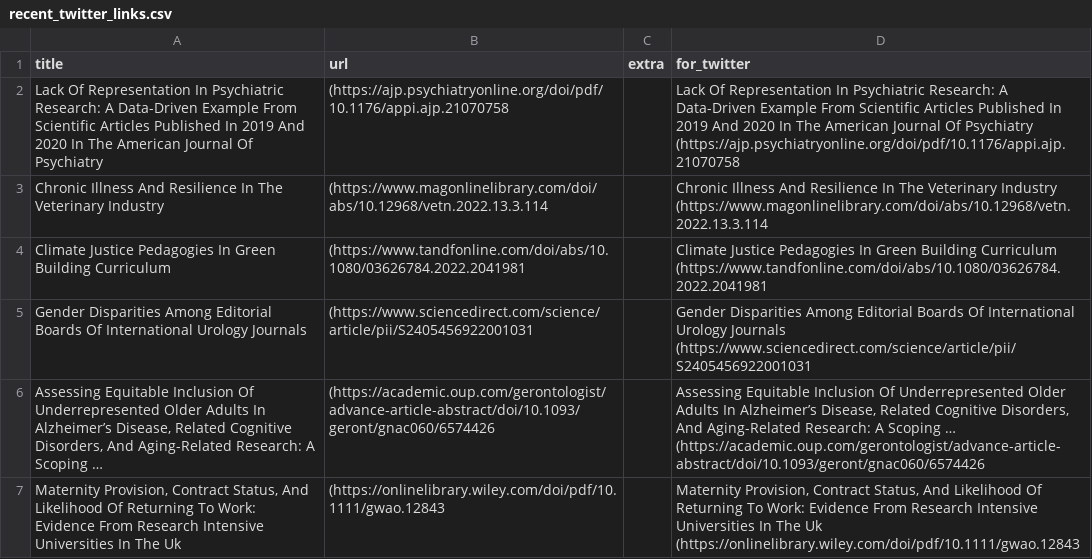
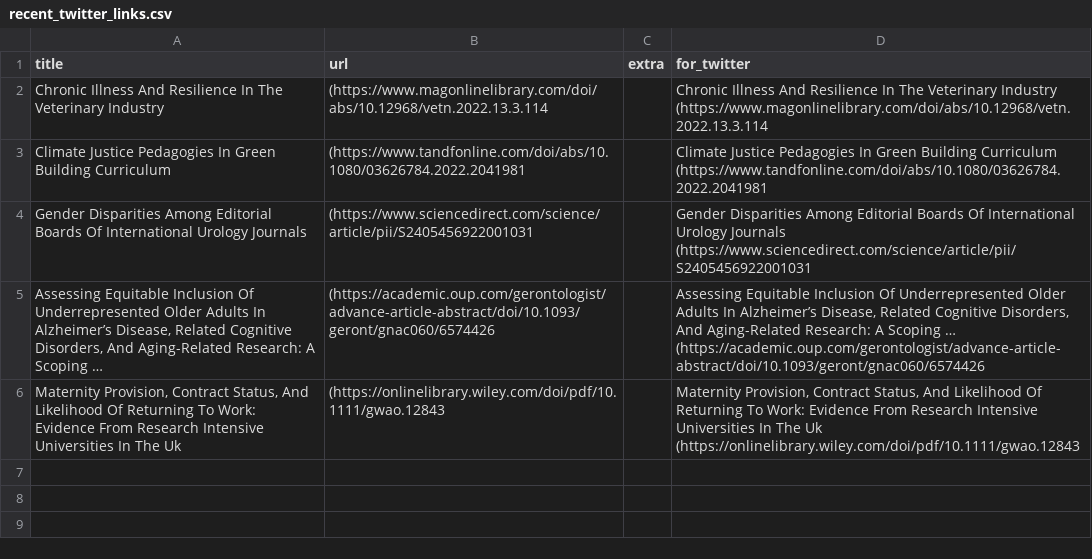
Before and after one commit to DiversifyDigest/digest_curation, a CSV file: recent_twitter_links.csv, drawn as a sheet; the diff names each change by its address in the sheet, - before the commit and + after, or states it on an @@ line.

```diff
--- a/recent_twitter_links.csv
+++ b/recent_twitter_links.csv
-row 2: Lack Of Representation In Psychiatric Research: A Data-Driven Example From Scientific Articles Published In 2019 And 2020 In The American Journal Of Psychiatry | (https://ajp.psychiatryonline.org/doi/pdf/10.1176/appi.ajp.21070758 |  | Lack Of Representation In Psychiatric Research: A Data-Driven Example From Scientific Articles Published In 2019 And 2020 In The American Journal Of Psychiatry (https://ajp.psychiatryonline.org/doi/pdf/10.1176/appi.ajp.21070758
```
